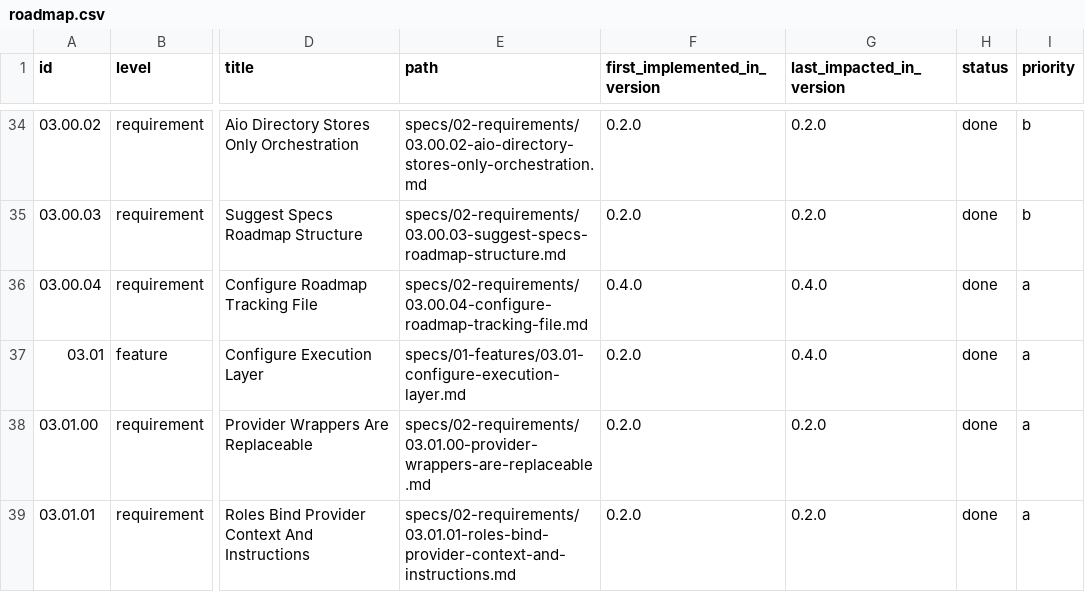
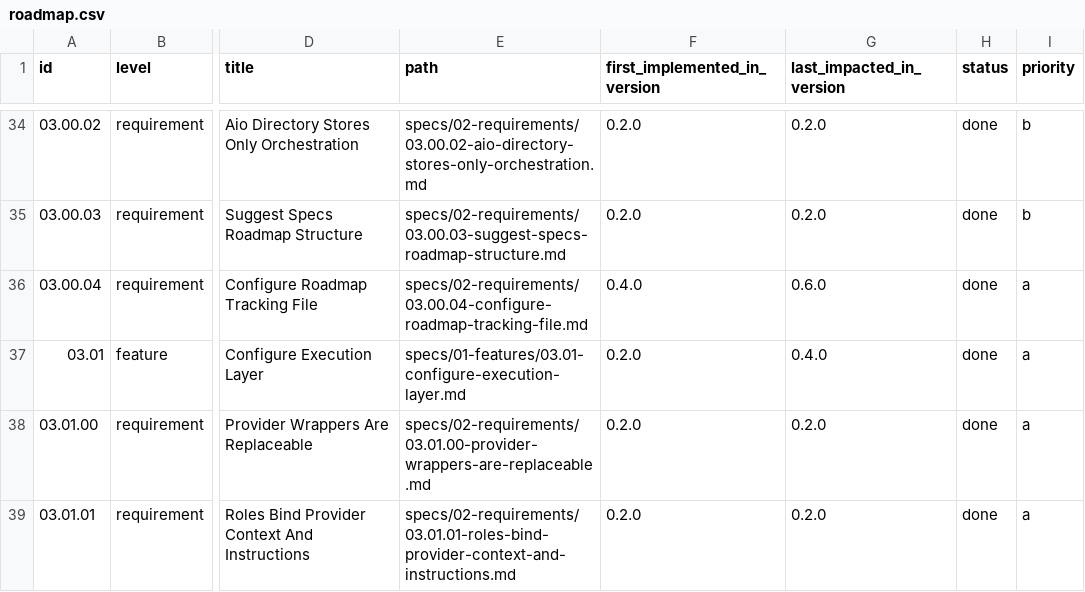
Before and after one commit to jeansordes/aio, a CSV file: specs/roadmap.csv, drawn as a sheet; only a part is shown, gaps mark what is left out; the diff names each change by its address in the sheet, - before the commit and + after, or states it on an @@ line.

```diff
--- a/specs/roadmap.csv
+++ b/specs/roadmap.csv
-G36 (last_impacted_in_version): 0.4.0
+G36 (last_impacted_in_version): 0.6.0
```
Also changed, not shown: 6 other files.
